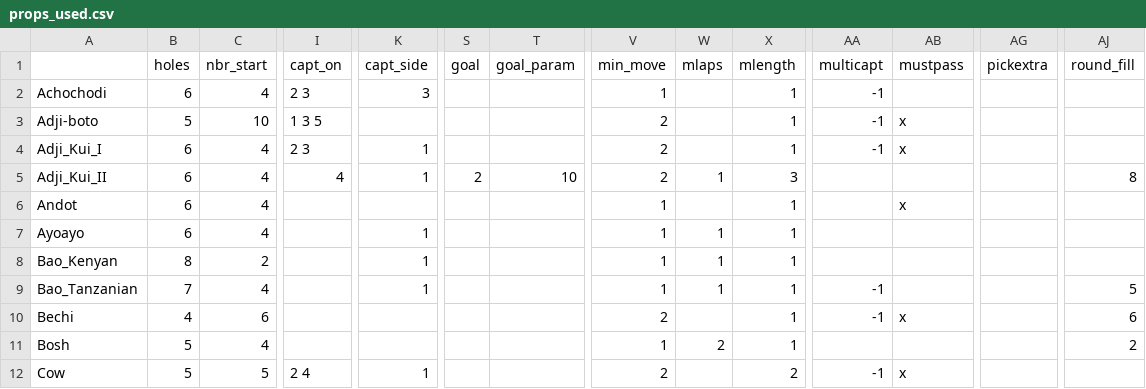
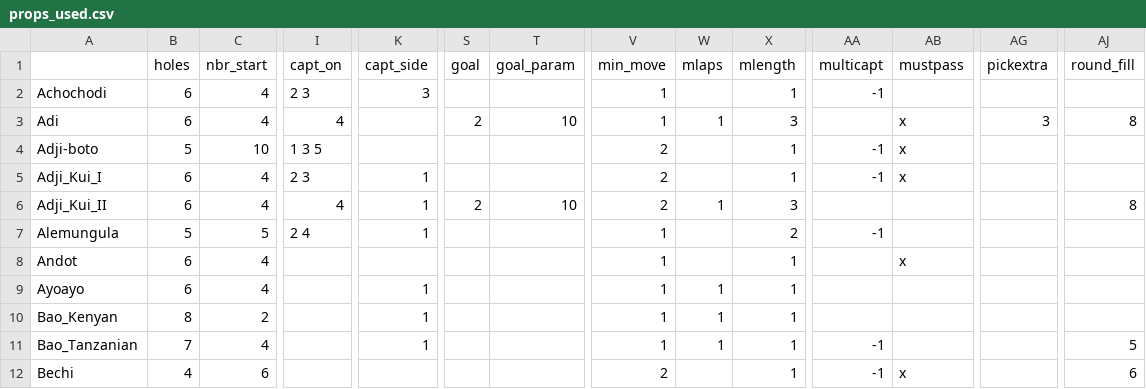
Before and after one commit to StoneShark/MancalaGames, a CSV file: docs/props_used.csv, drawn as a sheet; only a part is shown, gaps mark what is left out; the shorter side is filled out with more unchanged rows; rows hold the shown columns only; the diff names each change by its address in the sheet, - before the commit and + after, or states it on an @@ line.

```diff
--- a/docs/props_used.csv
+++ b/docs/props_used.csv
+row 3: Adi | 6 | 4 | 4 |  | 2 | 10 | 1 | 1 | 3 |  | x | 3 | 8
+row 7: Alemungula | 5 | 5 | 2 4 | 1 |  |  | 1 |  | 2 | -1
```
Also changed, not shown: 5 other files.
